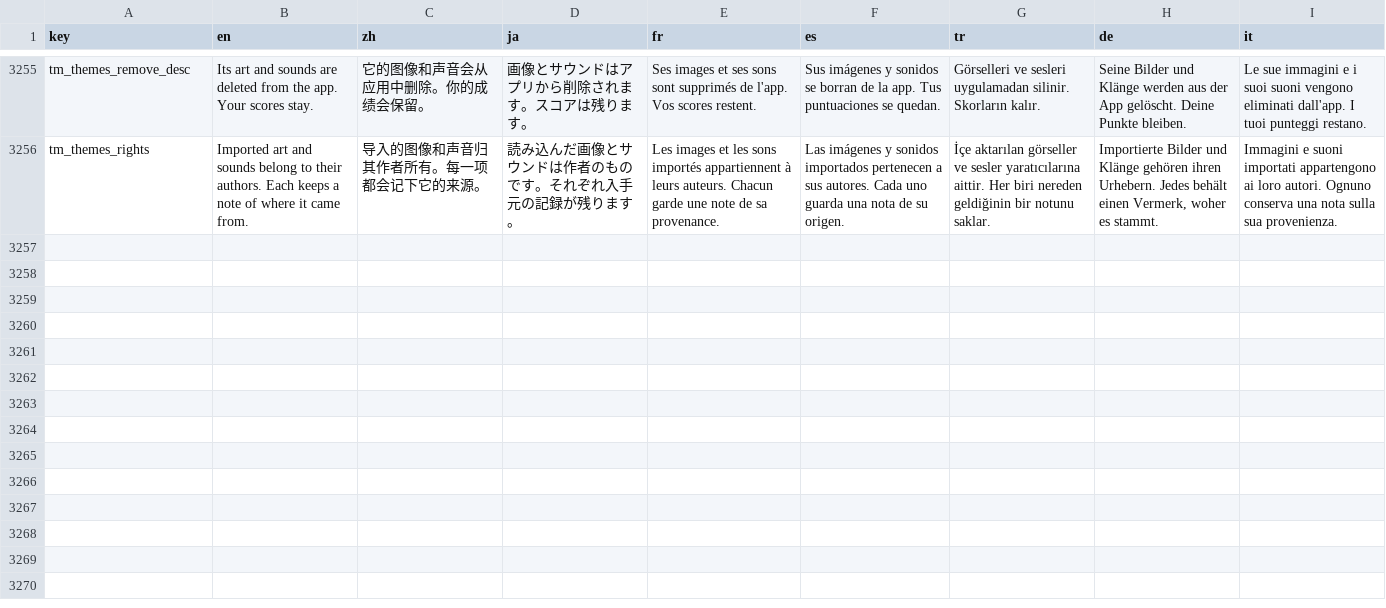
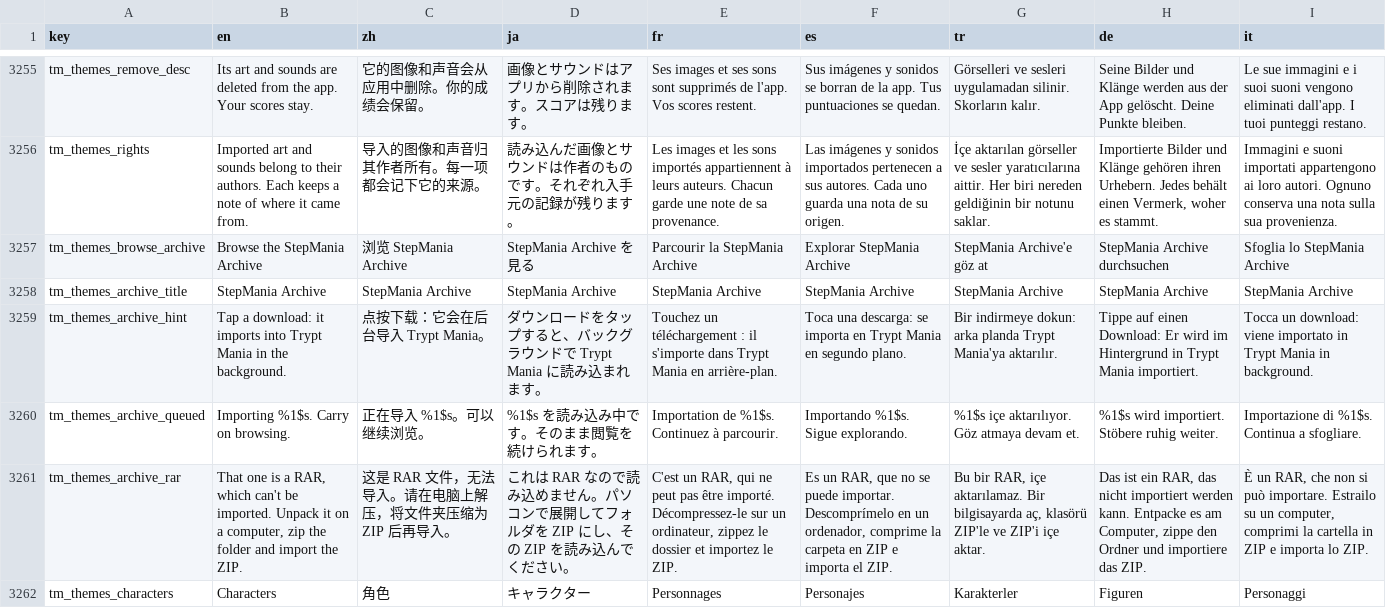
Before and after one commit to tryptz/Tryptify, a TSV file: app/l10n/strings.tsv, drawn as a sheet; only a part is shown, gaps mark what is left out; the diff covers the shown part only; the diff names each change by its address in the sheet, - before the commit and + after, or states it on an @@ line.

Commit message:
Trypt Mania: browse the StepMania Archive in the app, and characters that dance
Themes gets a Browse button that opens josevarela.net's StepMania Archive
with a tab per section (Themes, NoteSkins, Announcers, Characters). A
download tapped there is fetched over https and imported in the background,
like a picked file; a RAR says it cannot be imported.

Characters (MilkShape models) and the shared dances they point at are
imported, baked and listed on the Themes screen. The one picked dances
behind the field in time with the song. It is posed and painted on a
background thread at 30 fps into a small picture, so the playfield draws
one bitmap per frame whatever the model's size.

```diff
--- a/app/l10n/strings.tsv
+++ b/app/l10n/strings.tsv
+row 3257: tm_themes_browse_archive | Browse the StepMania Archive | 浏览 StepMania Archive | StepMania Archive を見る | Parcourir la StepMania Archive | Explorar StepMania Archive | StepMania Archive'e göz at | StepMania Archive durchsuchen | Sfoglia lo StepMania Archive
+row 3258: tm_themes_archive_title | StepMania Archive | StepMania Archive | StepMania Archive | StepMania Archive | StepMania Archive | StepMania Archive | StepMania Archive | StepMania Archive
+row 3259: tm_themes_archive_hint | Tap a download: it imports into Trypt Mania in the background. | 点按下载：它会在后台导入 Trypt Mania。 | ダウンロードをタップすると、バックグラウンドで Trypt Mania に読み込まれます。 | Touchez un téléchargement : il s'importe dans Trypt Mania en arrière-plan. | Toca una descarga: se importa en Trypt Mania en segundo plano. | Bir indirmeye dokun: arka planda Trypt Mania'ya aktarılır. | Tippe auf einen Download: Er wird im Hintergrund in Trypt Mania importiert. | Tocca un download: viene importato in Trypt Mania in background.
+row 3260: tm_themes_archive_queued | Importing %1$s. Carry on browsing. | 正在导入 %1$s。可以继续浏览。 | %1$s を読み込み中です。そのまま閲覧を続けられます。 | Importation de %1$s. Continuez à parcourir. | Importando %1$s. Sigue explorando. | %1$s içe aktarılıyor. Göz atmaya devam et. | %1$s wird importiert. Stöbere ruhig weiter. | Importazione di %1$s. Continua a sfogliare.
+row 3261: tm_themes_archive_rar | That one is a RAR, which can't be imported. Unpack it on a computer, zip the folder and import the ZIP. | 这是 RAR 文件，无法导入。请在电脑上解压，将文件夹压缩为 ZIP 后再导入。 | これは RAR なので読み込めません。パソコンで展開してフォルダを ZIP にし、その ZIP を読み込んでください。 | C'est un RAR, qui ne peut pas être importé. Décompressez-le sur un ordinateur, zippez le dossier et importez le ZIP. | Es un RAR, que no se puede importar. Descomprímelo en un ordenador, comprime la carpeta en ZIP e importa el ZIP. | Bu bir RAR, içe aktarılamaz. Bir bilgisayarda aç, klasörü ZIP'le ve ZIP'i içe aktar. | Das ist ein RAR, das nicht importiert werden kann. Entpacke es am Computer, zippe den Ordner und importiere das ZIP. | È un RAR, che non si può importare. Estrailo su un computer, comprimi la cartella in ZIP e importa lo ZIP.
+row 3262: tm_themes_characters | Characters | 角色 | キャラクター | Personnages | Personajes | Karakterler | Figuren | Personaggi
```
Also changed, not shown: 5 added rows and 8 edited cells elsewhere in this file, 24 other files.
